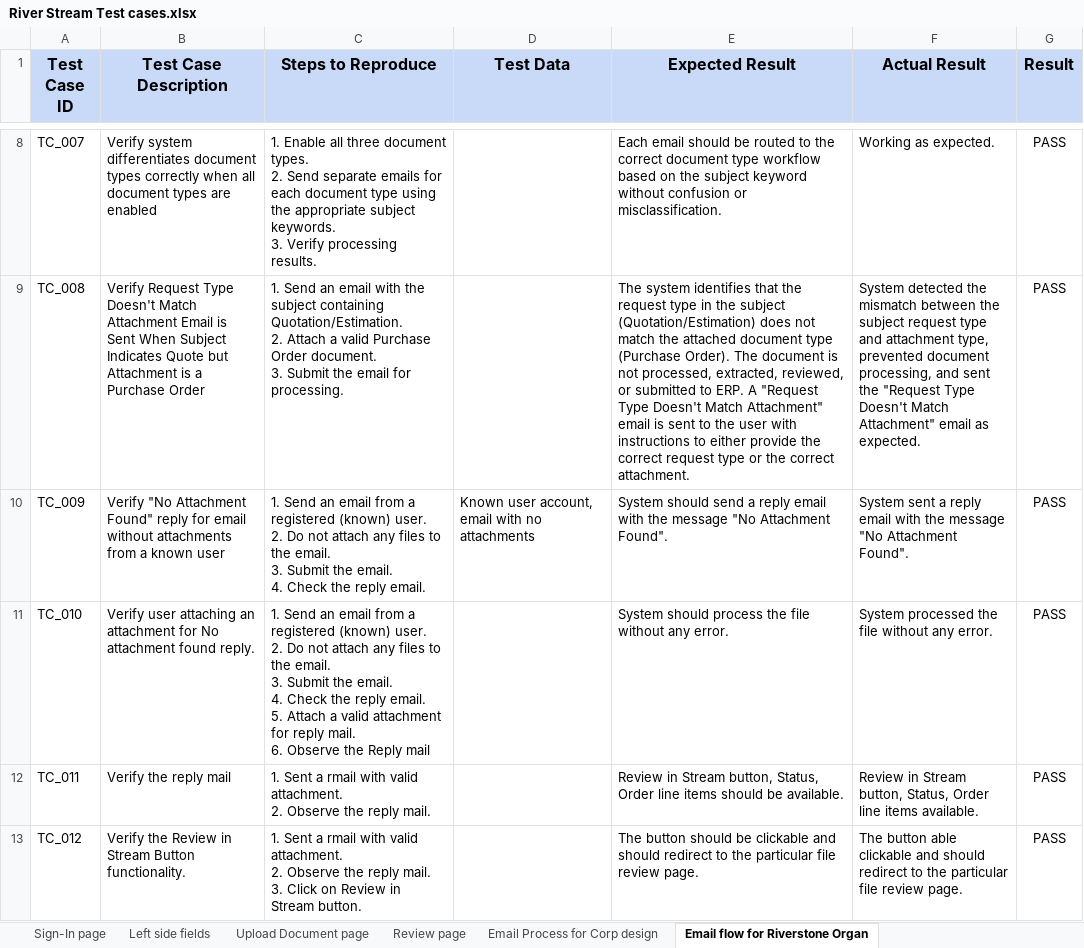
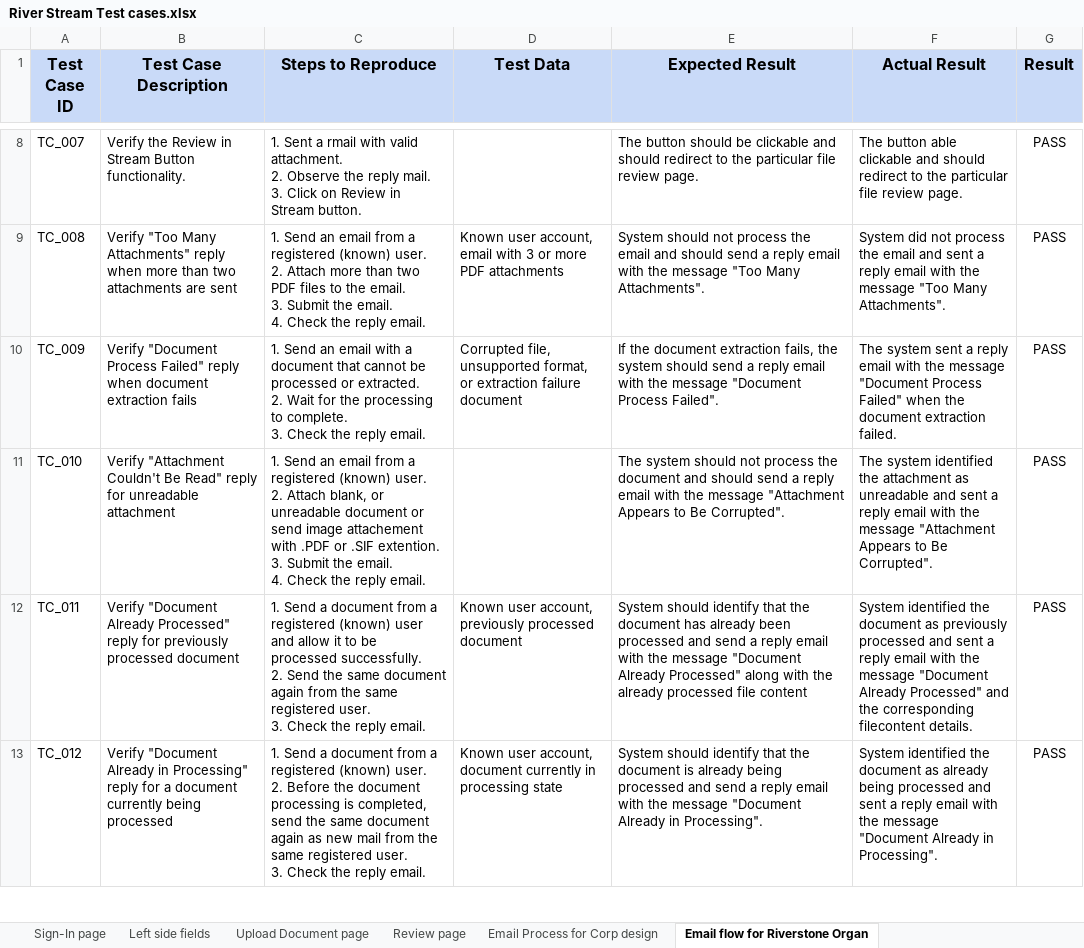
Before and after one commit to babukumar-cell/RiverStream_Automation, an Excel workbook: Test Cases/River Stream Test cases.xlsx, sheet Email flow for Riverstone Organ, drawn as a sheet; only a part is shown, gaps mark what is left out; values as stored, in another font and other column widths than the file's, no borders; ↵ is a line break in a cell; the diff covers the shown part only; the diff names each change by its address in the sheet, - before the commit and + after, or states it on an @@ line.

```diff
--- a/Test Cases/River Stream Test cases.xlsx (sheet Email flow for Riverstone Organ)
+++ b/Test Cases/River Stream Test cases.xlsx (sheet Email flow for Riverstone Organ)
-B8 (Test Case Description): Verify system differentiates document types correctly when all document types are enabled
+B8 (Test Case Description): Verify the Review in Stream Button functionality.
-C8 (Steps to Reproduce): 1. Enable all three document types. ↵ 2. Send separate emails for each document type using the appropriate subject keywords. ↵ 3. Verify processing results.
+C8 (Steps to Reproduce): 1. Sent a rmail with valid attachment. ↵ 2. Observe the reply mail. ↵ 3. Click on Review in Stream button.
-E8 (Expected Result): Each email should be routed to the correct document type workflow based on the subject keyword without confusion or misclassification.
+E8 (Expected Result): The button should be clickable and should redirect to the particular file review page.
-F8 (Actual Result): Working as expected.
+F8 (Actual Result): The button able clickable and should redirect to the particular file review page.
-B9 (Test Case Description): Verify Request Type Doesn't Match Attachment Email is Sent When Subject Indicates Quote but Attachment is a Purchase Order
+B9 (Test Case Description): Verify "Too Many Attachments" reply when more than two attachments are sent
-C9 (Steps to Reproduce): …an email with the subject containing Quotation/Estimation. ↵ 2. Attach a valid Purchase Order document. ↵ 3. Submit the email for processing.
+C9 (Steps to Reproduce): …an email from a registered (known) user. ↵ 2. Attach more than two PDF files to the email. ↵ 3. Submit the email. ↵ 4. Check the reply email.
-D9 (Test Data): (empty)
+D9 (Test Data): Known user account, email with 3 or more PDF attachments
-E9 (Expected Result): The system identifies that the request type in the subject (Quotation/Estimation) does not match the attached document type (Purchase Order). The document is not processed, extracted, reviewed, or submitted to ERP. A "Request Type Doesn't Match Attachment" email is sent to the user with instructions to either provide the correct request type or the correct attachment.
+E9 (Expected Result): System should not process the email and should send a reply email with the message "Too Many Attachments".
-F9 (Actual Result): System detected the mismatch between the subject request type and attachment type, prevented document processing, and sent the "Request Type Doesn't Match Attachment" email as expected.
+F9 (Actual Result): System did not process the email and sent a reply email with the message "Too Many Attachments".
-B10 (Test Case Description): Verify "No Attachment Found" reply for email without attachments from a known user
+B10 (Test Case Description): Verify "Document Process Failed" reply when document extraction fails
-C10 (Steps to Reproduce): …an email from a registered (known) user. ↵ 2. Do not attach any files to the email. ↵ 3. Submit the email. ↵ 4. Check the…
+C10 (Steps to Reproduce): …an email with a document that cannot be processed or extracted. ↵ 2. Wait for the processing to complete. ↵ 3. Check the…
-D10 (Test Data): Known user account, email with no attachments
+D10 (Test Data): Corrupted file, unsupported format, or extraction failure document
-E10 (Expected Result): System should send a reply email with the message "No Attachment Found".
+E10 (Expected Result): If the document extraction fails, the system should send a reply email with the message "Document Process Failed".
-F10 (Actual Result): System sent a reply email with the message "No Attachment Found".
+F10 (Actual Result): The system sent a reply email with the message "Document Process Failed" when the document extraction failed.
-B11 (Test Case Description): Verify user attaching an attachment for No attachment found reply.
+B11 (Test Case Description): Verify "Attachment Couldn't Be Read" reply for unreadable attachment
-C11 (Steps to Reproduce): …user. ↵ 2. Do not attach any files to the email. ↵ 3. Submit the email. ↵ 4. Check the reply email. ↵ 5. Attach a valid attachment for reply mail. ↵ 6. Observe the Reply mail
+C11 (Steps to Reproduce): …user. ↵ 2. Attach blank, or unreadable document or send image attachement with .PDF or .SIF extention. ↵ 3. Submit the email. ↵ 4. Check the reply email.
-E11 (Expected Result): System should process the file without any error.
+E11 (Expected Result): The system should not process the document and should send a reply email with the message "Attachment Appears to Be Corrupted".
-F11 (Actual Result): System processed the file without any error.
+F11 (Actual Result): The system identified the attachment as unreadable and sent a reply email with the message "Attachment Appears to Be Corrupted".
-B12 (Test Case Description): Verify the reply mail
+B12 (Test Case Description): Verify "Document Already Processed" reply for previously processed document
-C12 (Steps to Reproduce): 1. Sent a rmail with valid attachment. ↵ 2. Observe the reply mail.
+C12 (Steps to Reproduce): 1. Send a document from a registered (known) user and allow it to be processed successfully. ↵ 2. Send the same document again from the same registered user. ↵ 3. Check the reply email.
-D12 (Test Data): (empty)
+D12 (Test Data): Known user account, previously processed document
-E12 (Expected Result): Review in Stream button, Status, Order line items should be available.
+E12 (Expected Result): System should identify that the document has already been processed and send a reply email with the message "Document Already Processed" along with the already processed file content
-F12 (Actual Result): Review in Stream button, Status, Order line items available.
+F12 (Actual Result): System identified the document as previously processed and sent a reply email with the message "Document Already Processed" and the corresponding filecontent details.
-B13 (Test Case Description): Verify the Review in Stream Button functionality.
+B13 (Test Case Description): Verify "Document Already in Processing" reply for a document currently being processed
-C13 (Steps to Reproduce): 1. Sent a rmail with valid attachment. ↵ 2. Observe the reply mail. ↵ 3. Click on Review in Stream button.
+C13 (Steps to Reproduce): 1. Send a document from a registered (known) user. ↵ 2. Before the document processing is completed, send the same document again as new mail from the same registered user. ↵ 3. Check the reply email.
-D13 (Test Data): (empty)
+D13 (Test Data): Known user account, document currently in processing state
-E13 (Expected Result): The button should be clickable and should redirect to the particular file review page.
+E13 (Expected Result): System should identify that the document is already being processed and send a reply email with the message "Document Already in Processing".
-F13 (Actual Result): The button able clickable and should redirect to the particular file review page.
+F13 (Actual Result): System identified the document as already being processed and sent a reply email with the message "Document Already in Processing".
```
Also changed, not shown: 5 removed rows and 34 edited cells elsewhere in this sheet, sheet Review page, 28 other files.
